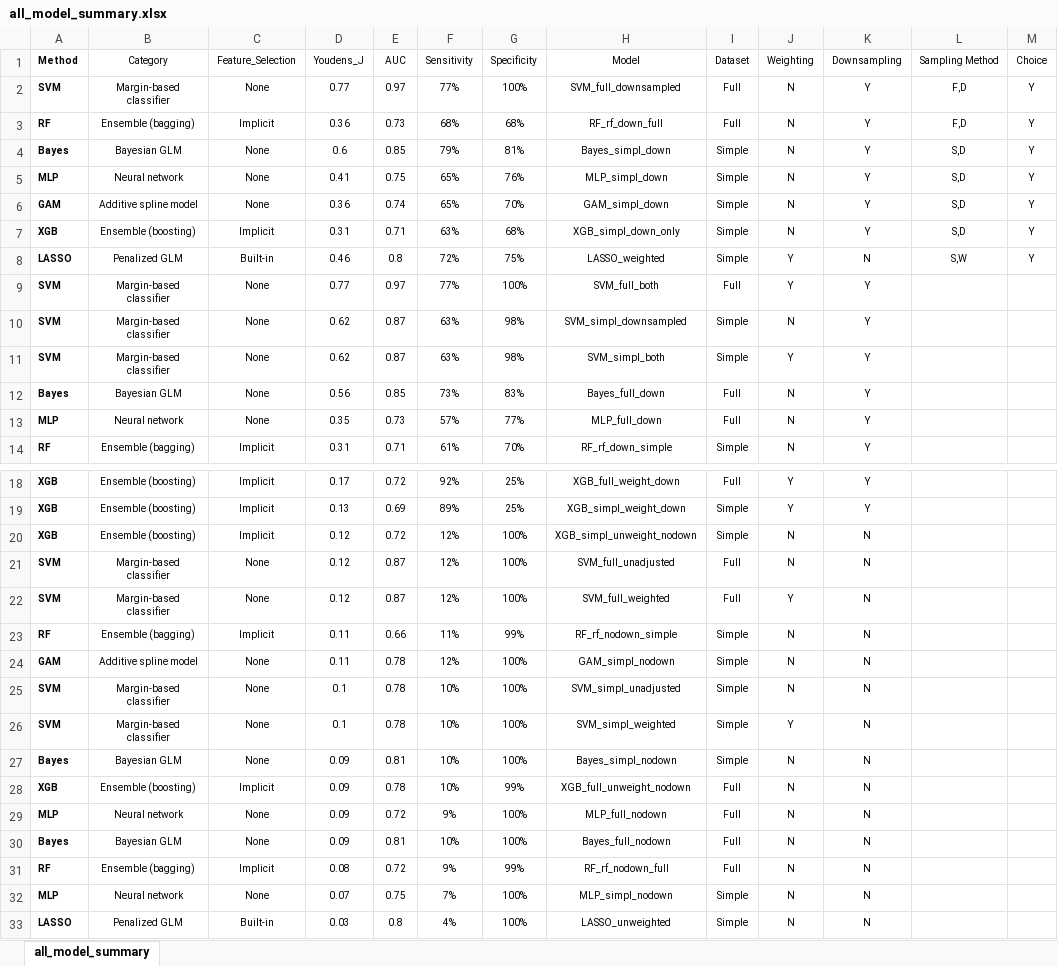
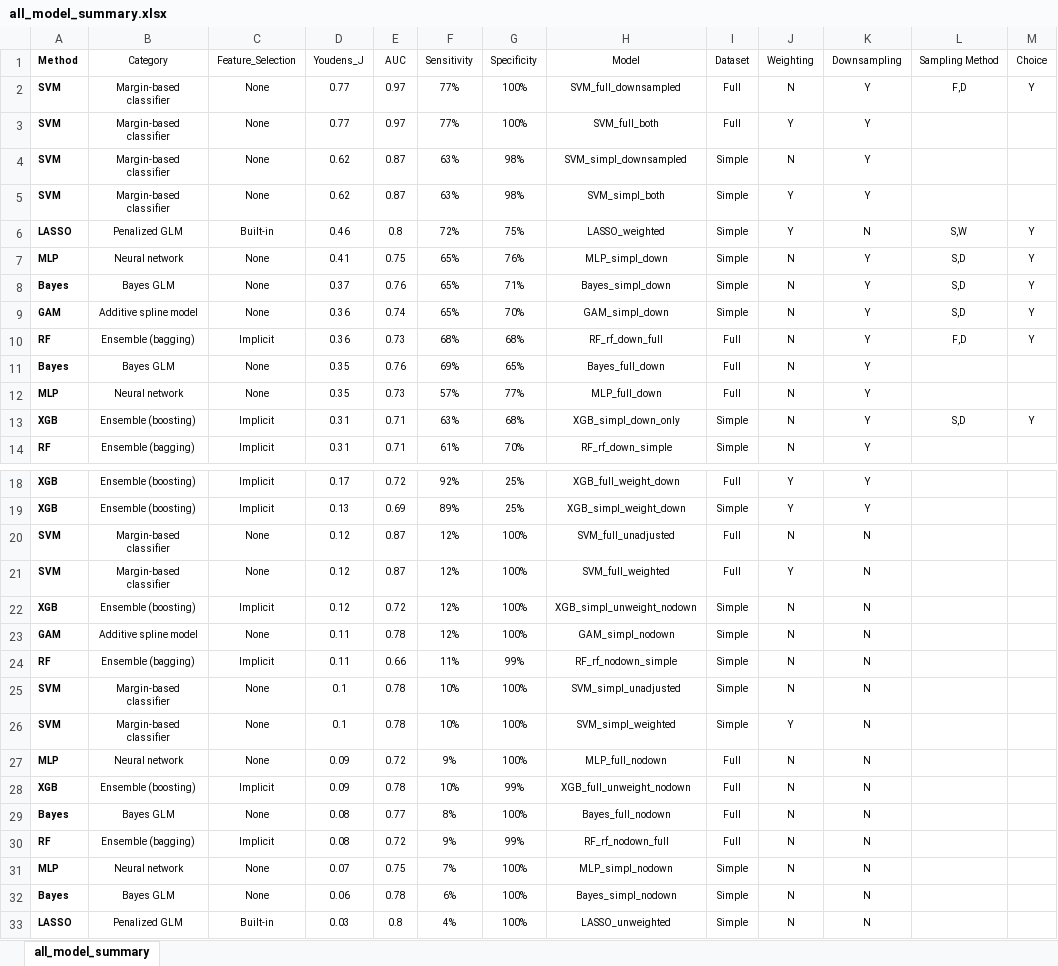
Before and after one commit to jdpreston30/grady-bcvi-calculator, an Excel workbook: all_model_summary.xlsx, sheet all_model_summary, drawn as a sheet; only a part is shown, gaps mark what is left out; values as stored, in another font and other column widths than the file's, no borders; removed rows and columns are numbered as before the commit, all else as after; the diff names each change by its address in the sheet, - before the commit and + after, or states it on an @@ line.

```diff
--- a/all_model_summary.xlsx (sheet all_model_summary)
+++ b/all_model_summary.xlsx (sheet all_model_summary)
-row 4: Bayes | Bayesian GLM | None | 0.6 | 0.85 | 79% | 81% | Bayes_simpl_down | Simple | N | Y | S,D | Y
@@ row 8 moved to row 6: LASSO @@
@@ row 5 moved to row 7: MLP @@
+row 8: Bayes | Bayes GLM | None | 0.37 | 0.76 | 65% | 71% | Bayes_simpl_down | Simple | N | Y | S,D | Y
@@ row 6 moved to row 9: GAM @@
@@ row 3 moved to row 10: RF @@
-B11 (Category): Bayesian GLM
+B11 (Category): Bayes GLM
-D11 (Youdens_J): 0.56
+D11 (Youdens_J): 0.35
-E11 (AUC): 0.85
+E11 (AUC): 0.76
-F11 (Sensitivity): 73%
+F11 (Sensitivity): 69%
-G11 (Specificity): 83%
+G11 (Specificity): 65%
@@ row 7 moved to row 13: XGB @@
@@ row 20 moved to row 22: XGB @@
@@ row 24 moved to row 23: GAM @@
-row 27: Bayes | Bayesian GLM | None | 0.09 | 0.81 | 10% | 100% | Bayes_simpl_nodown | Simple | N | N
@@ row 29 moved to row 27: MLP @@
-B29 (Category): Bayesian GLM
+B29 (Category): Bayes GLM
-D29 (Youdens_J): 0.09
+D29 (Youdens_J): 0.08
-E29 (AUC): 0.81
+E29 (AUC): 0.77
-F29 (Sensitivity): 10%
+F29 (Sensitivity): 8%
+row 32: Bayes | Bayes GLM | None | 0.06 | 0.78 | 6% | 100% | Bayes_simpl_nodown | Simple | N | N
```
Also changed, not shown: 19 other files.
